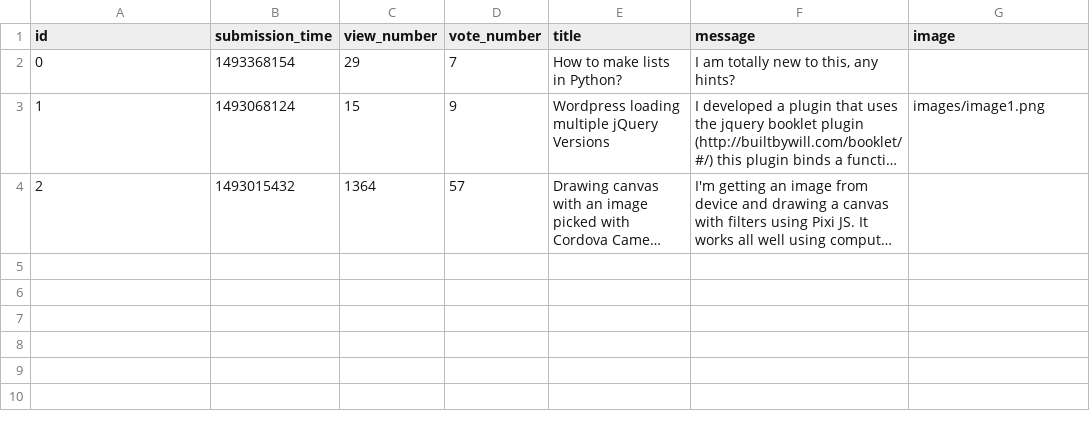
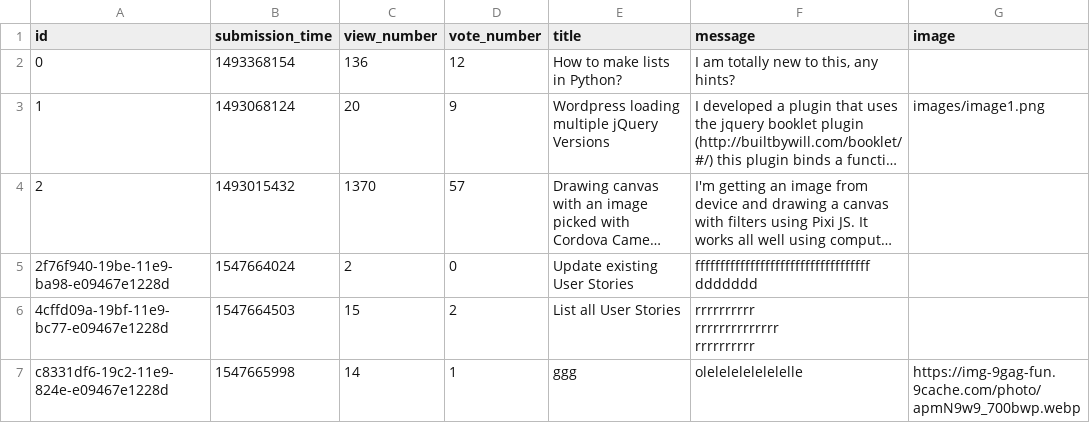
Before and after one commit to magg666/ask-mate-python, a CSV file: sample_data/question.csv, drawn as a sheet; long unchanged cells end in …; ↵ is a line break in a cell; the diff names each change by its address in the sheet, - before the commit and + after, or states it on an @@ line.

```diff
--- a/sample_data/question.csv
+++ b/sample_data/question.csv
-C2 (view_number): 29
+C2 (view_number): 136
-D2 (vote_number): 7
+D2 (vote_number): 12
-C3 (view_number): 15
+C3 (view_number): 20
-C4 (view_number): 1364
+C4 (view_number): 1370
+row 5: 2f76f940-19be-11e9-ba98-e09467e1228d | 1547664024 | 2 | 0 | Update existing User Stories | fffffffffffffffffffffffffffffffffff ddddddd
+row 6: 4cffd09a-19bf-11e9-bc77-e09467e1228d | 1547664503 | 15 | 2 | List all User Stories | rrrrrrrrrr ↵ rrrrrrrrrrrrrr ↵ rrrrrrrrrr
+row 7: c8331df6-19c2-11e9-824e-e09467e1228d | 1547665998 | 14 | 1 | ggg | olelelelelelelelle | https://img-9gag-fun.9cache.com/photo/apmN9w9_700bwp.webp
```
Also changed, not shown: 1 other file.
